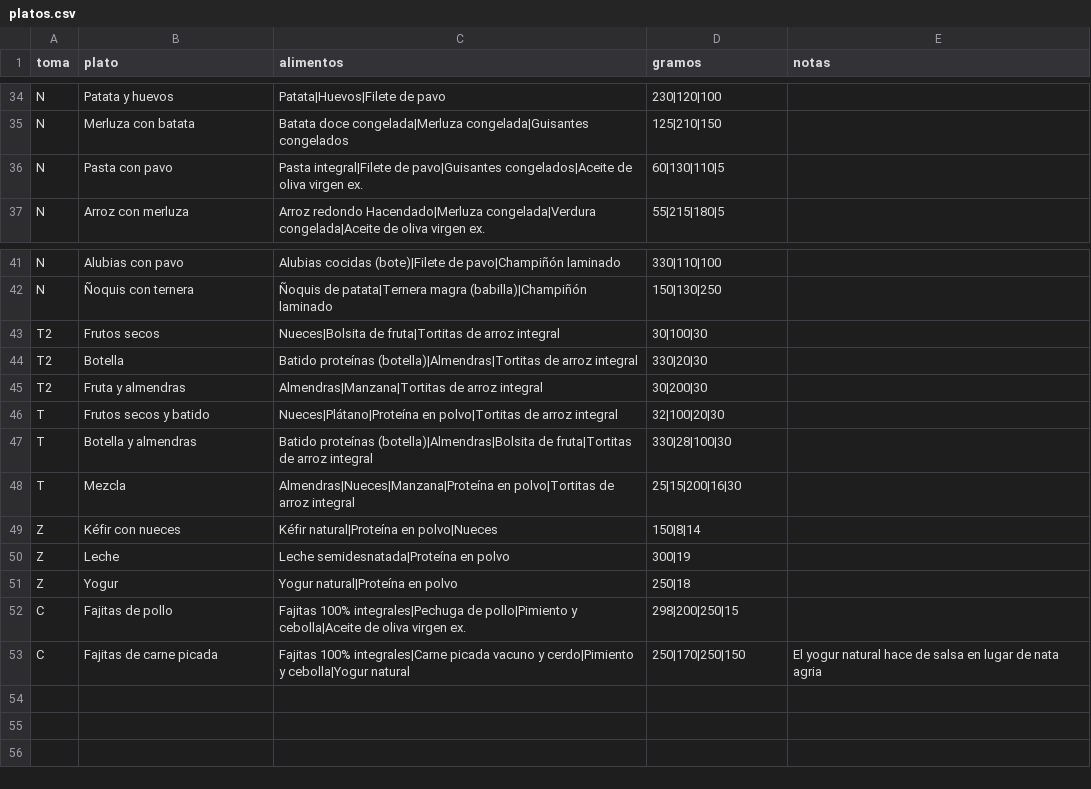
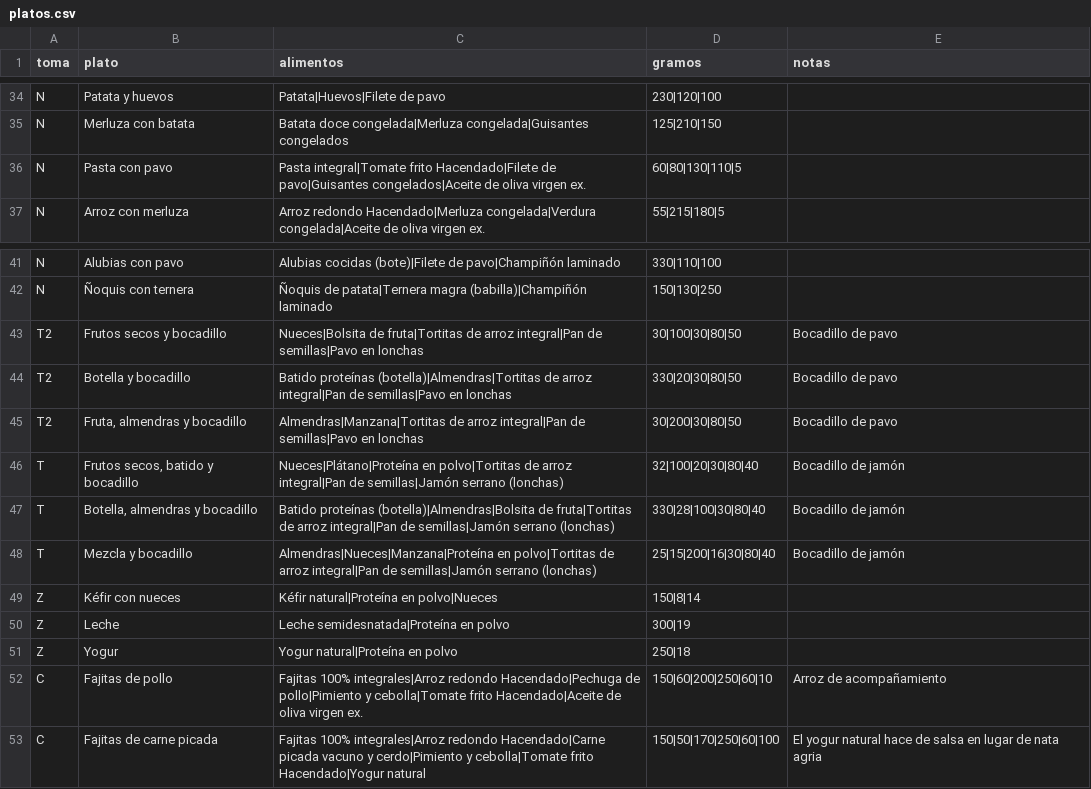
Before and after one commit to NicoSA03/gym_diet_2027, a CSV file: datos/platos.csv, drawn as a sheet; only a part is shown, gaps mark what is left out; the diff covers the shown part only.

```diff
--- a/datos/platos.csv
+++ b/datos/platos.csv
@@ -35,3 +35,3 @@ N;Patata y huevos;Patata|Huevos|Filete de pavo;230|120|100;
 N;Merluza con batata;Batata doce congelada|Merluza congelada|Guisantes congelados;125|210|150;
-N;Pasta con pavo;Pasta integral|Filete de pavo|Guisantes congelados|Aceite de oliva virgen ex.;60|130|110|5;
+N;Pasta con pavo;Pasta integral|Tomate frito Hacendado|Filete de pavo|Guisantes congelados|Aceite de oliva virgen ex.;60|80|130|110|5;
 N;Arroz con merluza;Arroz redondo Hacendado|Merluza congelada|Verdura congelada|Aceite de oliva virgen ex.;55|215|180|5;
@@ -42,8 +42,8 @@ N;Alubias con pavo;Alubias cocidas (bote)|Filete de pavo|Champiñón laminado;33
 N;Ñoquis con ternera;Ñoquis de patata|Ternera magra (babilla)|Champiñón laminado;150|130|250;
-T2;Frutos secos;Nueces|Bolsita de fruta|Tortitas de arroz integral;30|100|30;
-T2;Botella;Batido proteínas (botella)|Almendras|Tortitas de arroz integral;330|20|30;
-T2;Fruta y almendras;Almendras|Manzana|Tortitas de arroz integral;30|200|30;
-T;Frutos secos y batido;Nueces|Plátano|Proteína en polvo|Tortitas de arroz integral;32|100|20|30;
-T;Botella y almendras;Batido proteínas (botella)|Almendras|Bolsita de fruta|Tortitas de arroz integral;330|28|100|30;
-T;Mezcla;Almendras|Nueces|Manzana|Proteína en polvo|Tortitas de arroz integral;25|15|200|16|30;
+T2;Frutos secos y bocadillo;Nueces|Bolsita de fruta|Tortitas de arroz integral|Pan de semillas|Pavo en lonchas;30|100|30|80|50;Bocadillo de pavo
+T2;Botella y bocadillo;Batido proteínas (botella)|Almendras|Tortitas de arroz integral|Pan de semillas|Pavo en lonchas;330|20|30|80|50;Bocadillo de pavo
+T2;Fruta, almendras y bocadillo;Almendras|Manzana|Tortitas de arroz integral|Pan de semillas|Pavo en lonchas;30|200|30|80|50;Bocadillo de pavo
+T;Frutos secos, batido y bocadillo;Nueces|Plátano|Proteína en polvo|Tortitas de arroz integral|Pan de semillas|Jamón serrano (lonchas);32|100|20|30|80|40;Bocadillo de jamón
+T;Botella, almendras y bocadillo;Batido proteínas (botella)|Almendras|Bolsita de fruta|Tortitas de arroz integral|Pan de semillas|Jamón serrano (lonchas);330|28|100|30|80|40;Bocadillo de jamón
+T;Mezcla y bocadillo;Almendras|Nueces|Manzana|Proteína en polvo|Tortitas de arroz integral|Pan de semillas|Jamón serrano (lonchas);25|15|200|16|30|80|40;Bocadillo de jamón
 Z;Kéfir con nueces;Kéfir natural|Proteína en polvo|Nueces;150|8|14;
@@ -51,3 +51,3 @@ Z;Leche;Leche semidesnatada|Proteína en polvo;300|19;
 Z;Yogur;Yogur natural|Proteína en polvo;250|18;
-C;Fajitas de pollo;Fajitas 100% integrales|Pechuga de pollo|Pimiento y cebolla|Aceite de oliva virgen ex.;298|200|250|15;
-C;Fajitas de carne picada;Fajitas 100% integrales|Carne picada vacuno y cerdo|Pimiento y cebolla|Yogur natural;250|170|250|150;El yogur natural hace de salsa en lugar de nata agria
+C;Fajitas de pollo;Fajitas 100% integrales|Arroz redondo Hacendado|Pechuga de pollo|Pimiento y cebolla|Tomate frito Hacendado|Aceite de oliva virgen ex.;150|60|200|250|60|10;Arroz de acompañamiento
+C;Fajitas de carne picada;Fajitas 100% integrales|Arroz redondo Hacendado|Carne picada vacuno y cerdo|Pimiento y cebolla|Tomate frito Hacendado|Yogur natural;150|50|170|250|60|100;El yogur natural hace de salsa en lugar de nata agria
```
Also changed, not shown: 24 edited cells elsewhere in this file, datos/alimentos.csv, 2 other files.
